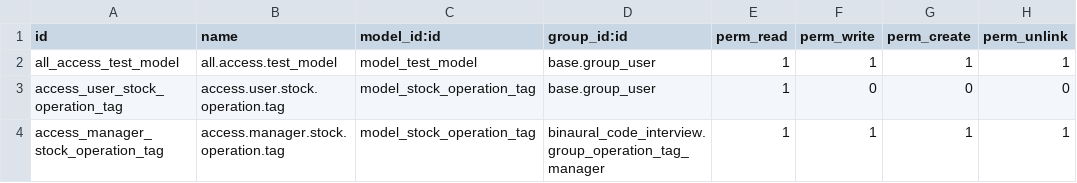
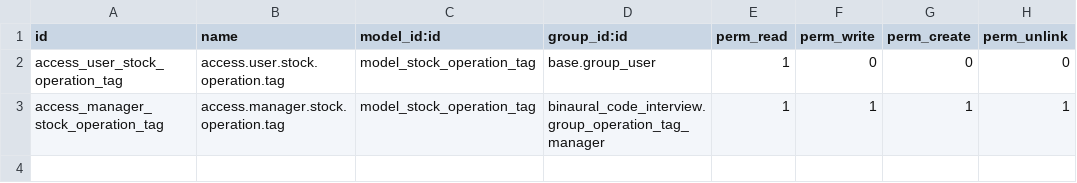
Before and after one commit to XanderBits/docker-odoo, a CSV file: src/custom/client-a/binaural_code_interview/security/ir.model.access.csv, drawn as a sheet; the diff names each change by its address in the sheet, - before the commit and + after, or states it on an @@ line.

Commit message:
[FIX]

```diff
--- a/src/custom/client-a/binaural_code_interview/security/ir.model.access.csv
+++ b/src/custom/client-a/binaural_code_interview/security/ir.model.access.csv
-row 2: all_access_test_model | all.access.test_model | model_test_model | base.group_user | 1 | 1 | 1 | 1
```
